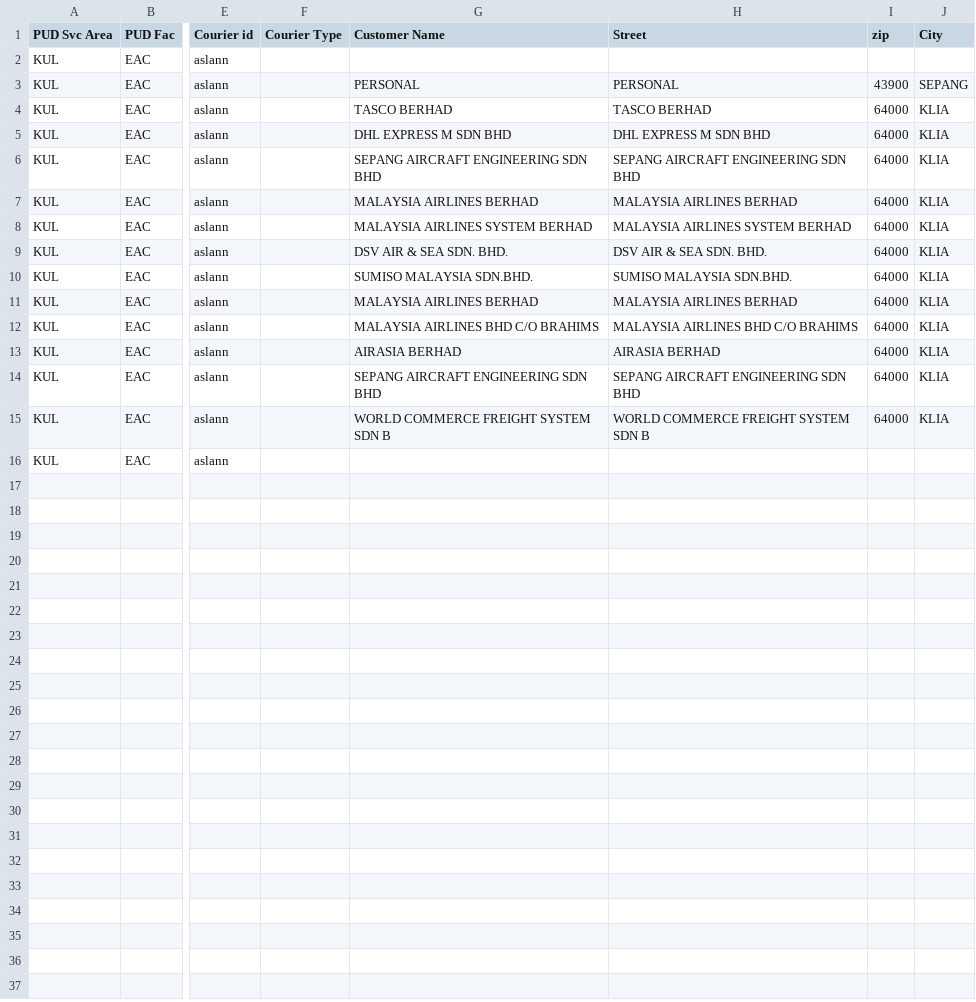
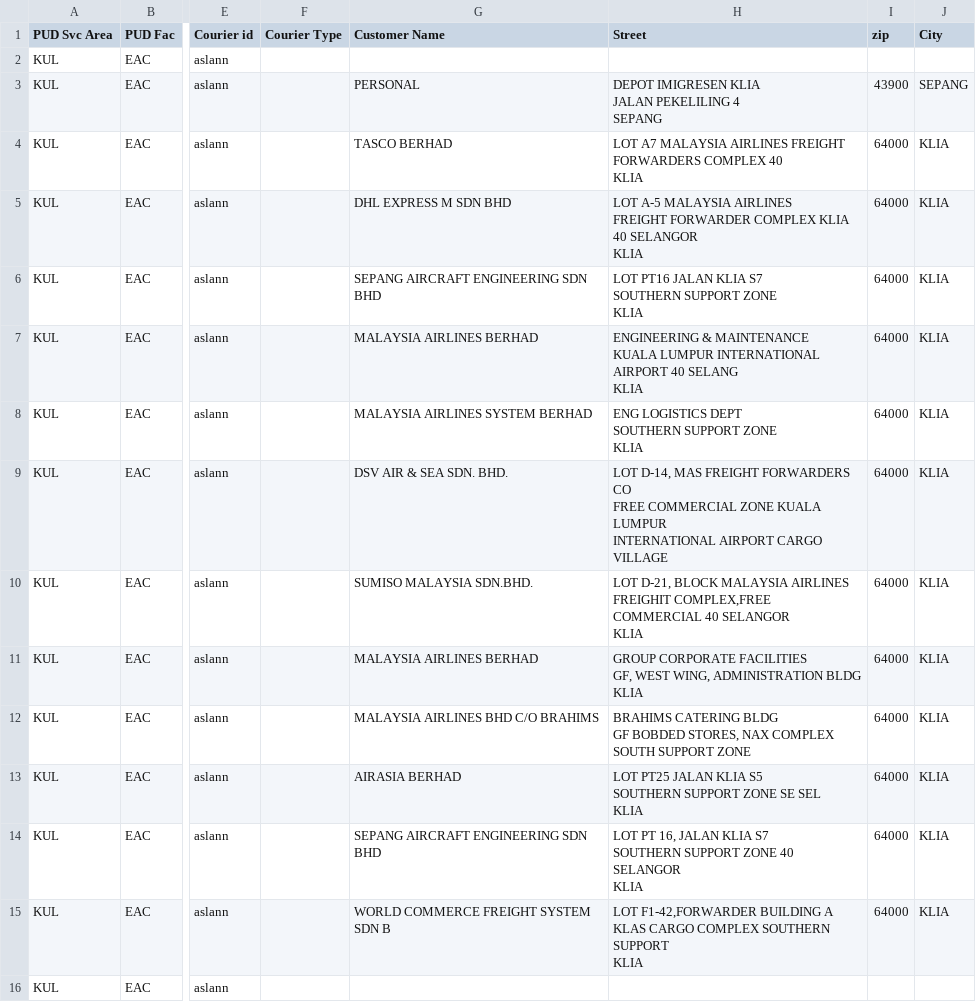
Before and after one commit to teohklun/imdc2020_DHL_Google, a CSV file: project DHL/class/routes/20200204/m/aslann.csv, drawn as a sheet; only a part is shown, gaps mark what is left out; ↵ is a line break in a cell; the diff names each change by its address in the sheet, - before the commit and + after, or states it on an @@ line.

```diff
--- a/project DHL/class/routes/20200204/m/aslann.csv
+++ b/project DHL/class/routes/20200204/m/aslann.csv
-H3 (Street): PERSONAL
+H3 (Street): DEPOT IMIGRESEN KLIA ↵ JALAN PEKELILING 4 ↵ SEPANG
-H4 (Street): TASCO BERHAD
+H4 (Street): LOT A7 MALAYSIA AIRLINES FREIGHT ↵ FORWARDERS COMPLEX 40 ↵ KLIA
-H5 (Street): DHL EXPRESS M SDN BHD
+H5 (Street): LOT A-5 MALAYSIA AIRLINES ↵ FREIGHT FORWARDER COMPLEX KLIA 40 SELANGOR ↵ KLIA
-H6 (Street): SEPANG AIRCRAFT ENGINEERING SDN BHD
+H6 (Street): LOT PT16 JALAN KLIA S7 ↵ SOUTHERN SUPPORT ZONE ↵ KLIA
-H7 (Street): MALAYSIA AIRLINES BERHAD
+H7 (Street): ENGINEERING & MAINTENANCE ↵ KUALA LUMPUR INTERNATIONAL AIRPORT 40 SELANG ↵ KLIA
-H8 (Street): MALAYSIA AIRLINES SYSTEM BERHAD
+H8 (Street): ENG LOGISTICS DEPT ↵ SOUTHERN SUPPORT ZONE ↵ KLIA
-H9 (Street): DSV AIR & SEA SDN. BHD.
+H9 (Street): LOT D-14, MAS FREIGHT FORWARDERS CO ↵ FREE COMMERCIAL ZONE KUALA LUMPUR ↵ INTERNATIONAL AIRPORT CARGO VILLAGE
-H10 (Street): SUMISO MALAYSIA SDN.BHD.
+H10 (Street): LOT D-21, BLOCK MALAYSIA AIRLINES ↵ FREIGHIT COMPLEX,FREE COMMERCIAL 40 SELANGOR ↵ KLIA
-H11 (Street): MALAYSIA AIRLINES BERHAD
+H11 (Street): GROUP CORPORATE FACILITIES ↵ GF, WEST WING, ADMINISTRATION BLDG ↵ KLIA
-H12 (Street): MALAYSIA AIRLINES BHD C/O BRAHIMS
+H12 (Street): BRAHIMS CATERING BLDG ↵ GF BOBDED STORES, NAX COMPLEX ↵ SOUTH SUPPORT ZONE
-H13 (Street): AIRASIA BERHAD
+H13 (Street): LOT PT25 JALAN KLIA S5 ↵ SOUTHERN SUPPORT ZONE SE SEL ↵ KLIA
-H14 (Street): SEPANG AIRCRAFT ENGINEERING SDN BHD
+H14 (Street): LOT PT 16, JALAN KLIA S7 ↵ SOUTHERN SUPPORT ZONE 40 SELANGOR ↵ KLIA
-H15 (Street): WORLD COMMERCE FREIGHT SYSTEM SDN B
+H15 (Street): LOT F1-42,FORWARDER BUILDING A ↵ KLAS CARGO COMPLEX SOUTHERN SUPPORT ↵ KLIA
```
Also changed, not shown: project DHL/class/routes/20200204/m/amohdol.csv, project DHL/class/routes/20200204/m/msuffian.csv, 16 other files.
